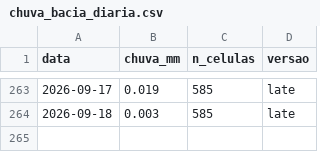
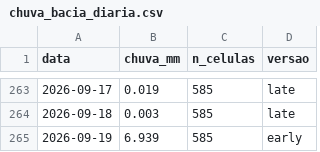
Before and after one commit to dlpena/iguacu-painel, a CSV file: dados/merge/chuva_bacia_diaria.csv, drawn as a sheet; only a part is shown, gaps mark what is left out.

```diff
--- a/dados/merge/chuva_bacia_diaria.csv
+++ b/dados/merge/chuva_bacia_diaria.csv
@@ -264 +264,2 @@ data,chuva_mm,n_celulas,versao
 2026-09-18,0.003,585,late
+2026-09-19,6.939,585,early
```
Also changed, not shown: 41 other files.
